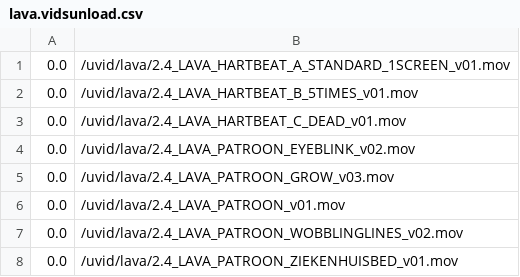
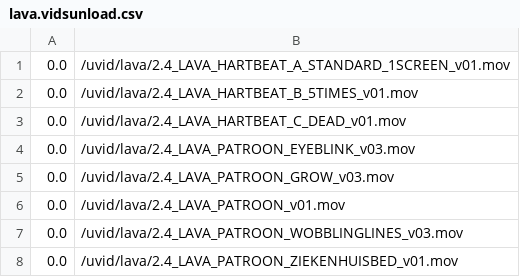
Before and after one commit to markkorput/of2030, a CSV file: of2030/bin/data/osc/lava.vidsunload.csv, drawn as a sheet.

```diff
--- a/of2030/bin/data/osc/lava.vidsunload.csv
+++ b/of2030/bin/data/osc/lava.vidsunload.csv
@@ -3,6 +3,6 @@
 0.0,/uvid/lava/2.4_LAVA_HARTBEAT_C_DEAD_v01.mov
-0.0,/uvid/lava/2.4_LAVA_PATROON_EYEBLINK_v02.mov
+0.0,/uvid/lava/2.4_LAVA_PATROON_EYEBLINK_v03.mov
 0.0,/uvid/lava/2.4_LAVA_PATROON_GROW_v03.mov
 0.0,/uvid/lava/2.4_LAVA_PATROON_v01.mov
-0.0,/uvid/lava/2.4_LAVA_PATROON_WOBBLINGLINES_v02.mov
+0.0,/uvid/lava/2.4_LAVA_PATROON_WOBBLINGLINES_v03.mov
 0.0,/uvid/lava/2.4_LAVA_PATROON_ZIEKENHUISBED_v01.mov
```
Also changed, not shown: of2030/bin/data/osc/lava.vidsload.csv, 1 other file.
